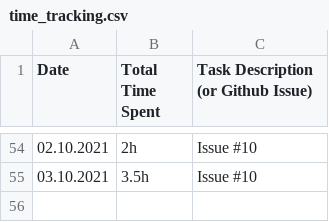
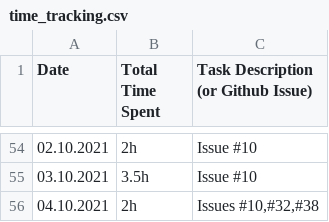
Before and after one commit to haugjo/float, a CSV file: docs/time_tracking.csv, drawn as a sheet; only a part is shown, gaps mark what is left out; the diff names each change by its address in the sheet, - before the commit and + after, or states it on an @@ line.

```diff
--- a/docs/time_tracking.csv
+++ b/docs/time_tracking.csv
+row 56: 04.10.2021 | 2h | Issues #10,#32,#38
```
Also changed, not shown: 1 other file.
